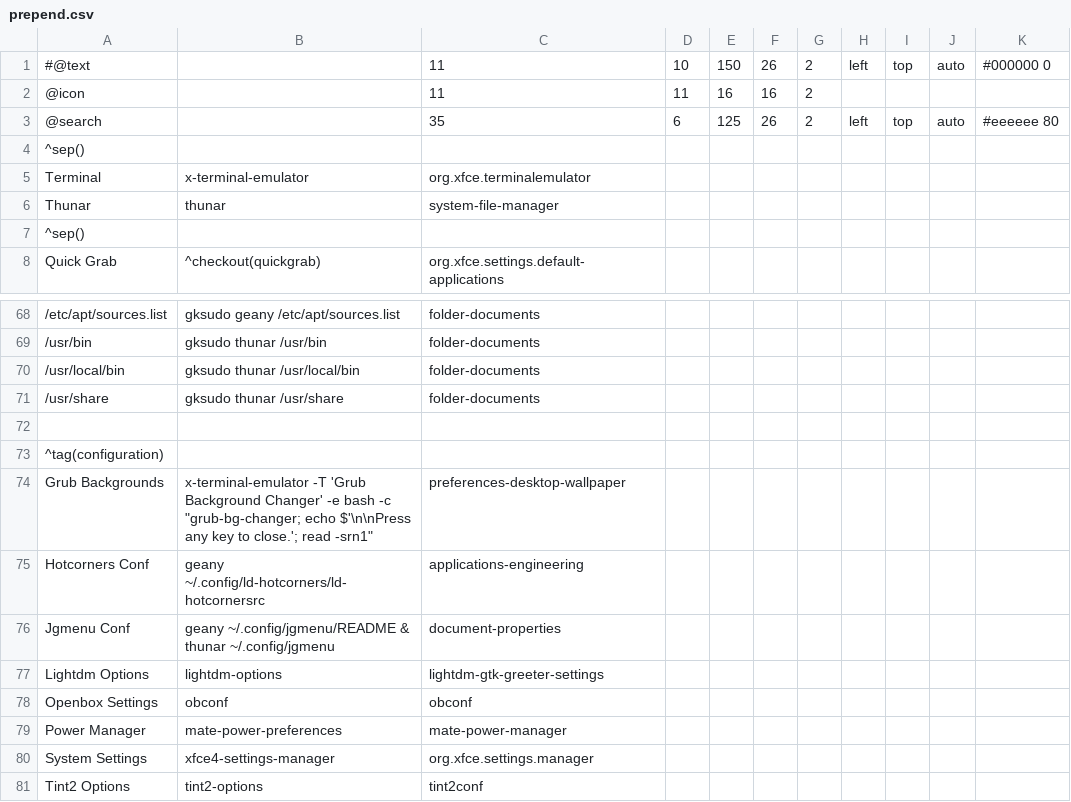
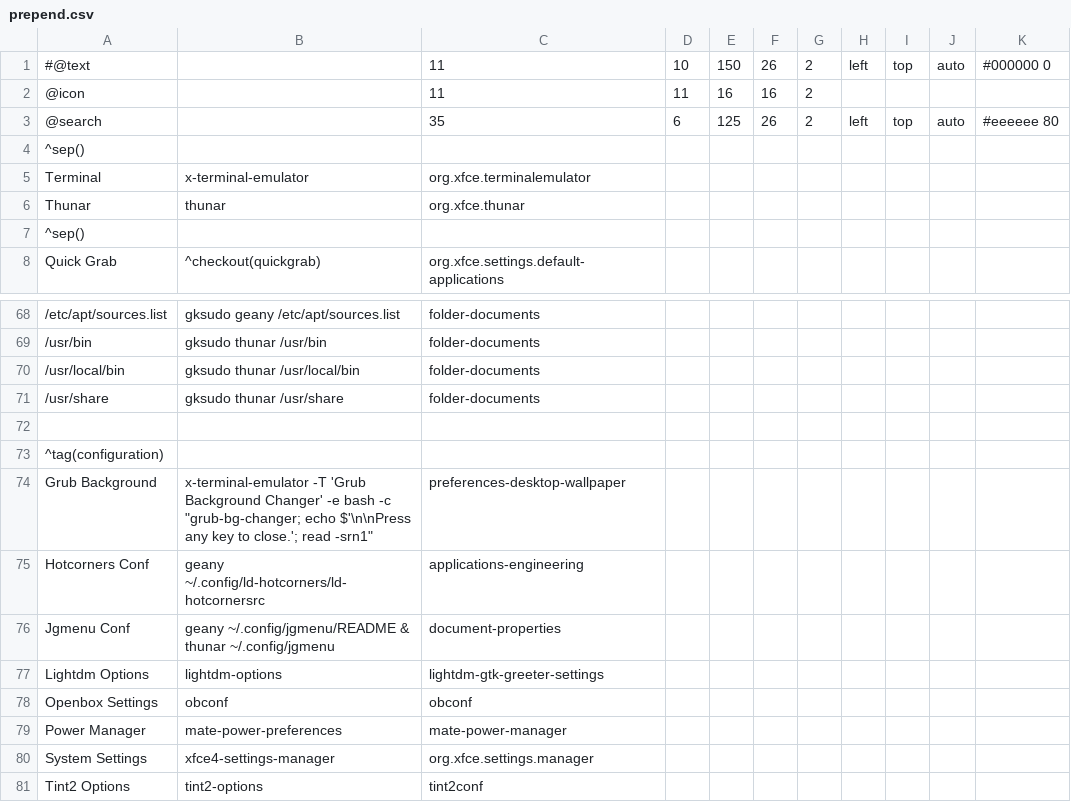
Before and after one commit to sleekmason/Beardog-Trixie, a CSV file: config/includes.chroot_after_packages/etc/skel/.config/jgmenu/prepend.csv, drawn as a sheet; only a part is shown, gaps mark what is left out; the diff names each change by its address in the sheet, - before the commit and + after, or states it on an @@ line.

Commit message:
small corrections - misc.

```diff
--- a/config/includes.chroot_after_packages/etc/skel/.config/jgmenu/prepend.csv
+++ b/config/includes.chroot_after_packages/etc/skel/.config/jgmenu/prepend.csv
-C6: system-file-manager
+C6: org.xfce.thunar
-A74: Grub Backgrounds
+A74: Grub Background
```
